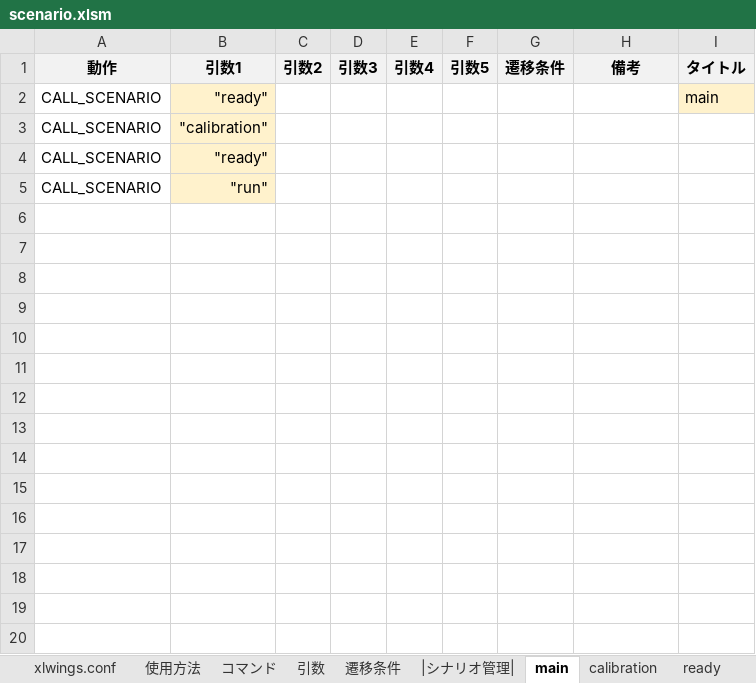
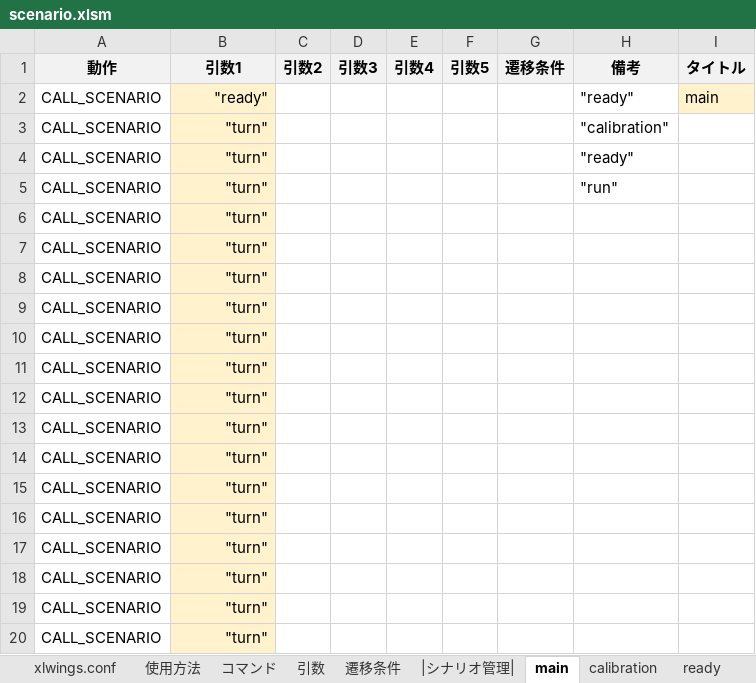
Before and after one commit to Black2856/etrobo2023, an Excel workbook: util/scenario/scenario.xlsm, sheet main, drawn as a sheet; values as stored, in another font and other column widths than the file's, no borders; addresses are those after the commit; the diff names each change by its address in the sheet, - before the commit and + after, or states it on an @@ line.

```diff
--- a/util/scenario/scenario.xlsm (sheet main)
+++ b/util/scenario/scenario.xlsm (sheet main)
-H2 (備考): (empty)
+H2 (備考): "ready"
+row 3: CALL_SCENARIO | "turn" |  |  |  |  |  | "calibration"
+row 4: CALL_SCENARIO | "turn" |  |  |  |  |  | "ready"
+row 5: CALL_SCENARIO | "turn" |  |  |  |  |  | "run"
-B6 (引数1): "calibration"
+B6 (引数1): "turn"
-B7 (引数1): "ready"
+B7 (引数1): "turn"
-B8 (引数1): "run"
+B8 (引数1): "turn"
+row 9: CALL_SCENARIO | "turn"
+row 10: CALL_SCENARIO | "turn"
+row 11: CALL_SCENARIO | "turn"
+row 12: CALL_SCENARIO | "turn"
+row 13: CALL_SCENARIO | "turn"
+row 14: CALL_SCENARIO | "turn"
+row 15: CALL_SCENARIO | "turn"
+row 16: CALL_SCENARIO | "turn"
+row 17: CALL_SCENARIO | "turn"
+row 18: CALL_SCENARIO | "turn"
+row 19: CALL_SCENARIO | "turn"
+row 20: CALL_SCENARIO | "turn"
```
Also changed, not shown: sheet run, other sheet tabs, 2 other files.
